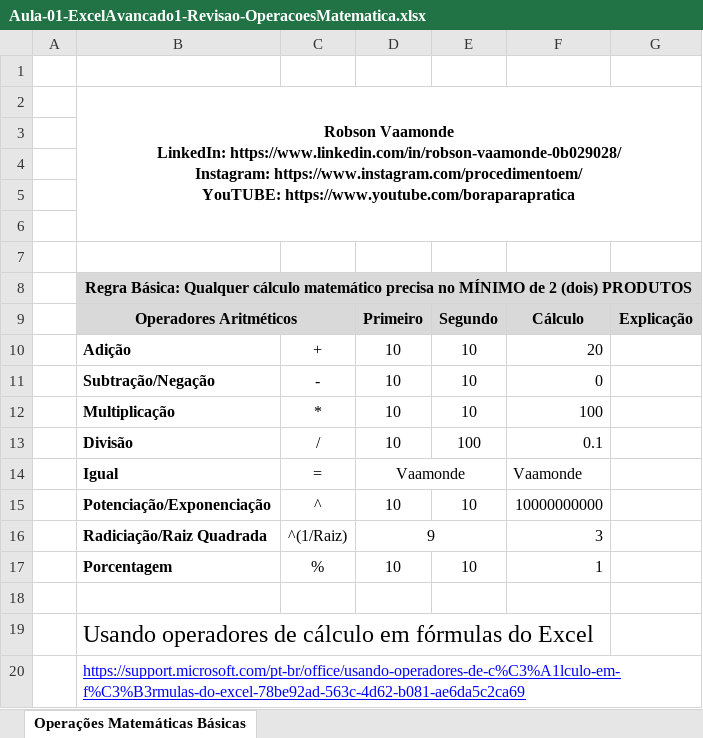
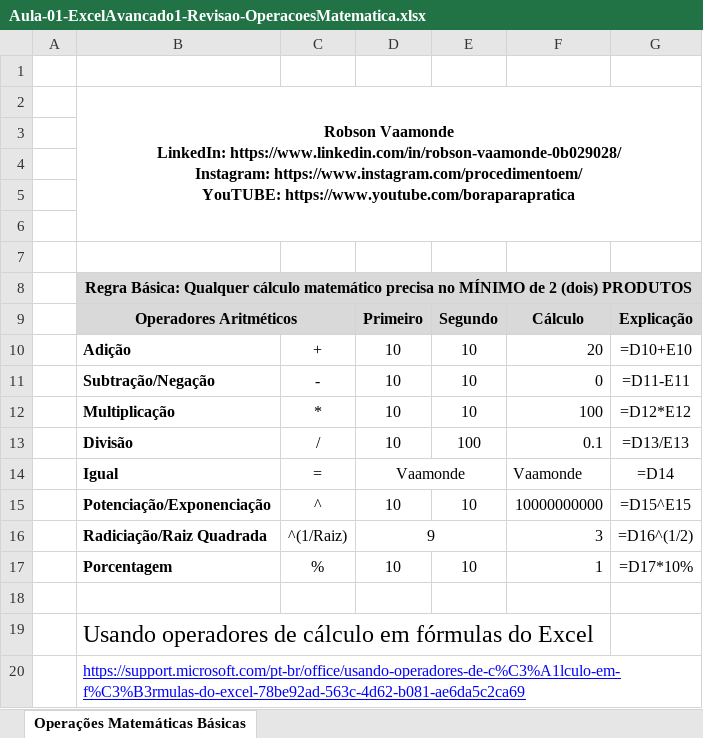
Before and after one commit to vaamonde/msexcel, an Excel workbook: 02-Avancado1-Funcoes/10-ProfessorRespondidas/Aula-01-ExcelAvancado1-Revisao-OperacoesMatematica.xlsx, sheet Operações Matemáticas Básicas, drawn as a sheet; values as stored, in another font and other column widths than the file's, no borders; charts and pictures not drawn; the diff names each change by its address in the sheet, - before the commit and + after, or states it on an @@ line.

```diff
--- a/02-Avancado1-Funcoes/10-ProfessorRespondidas/Aula-01-ExcelAvancado1-Revisao-OperacoesMatematica.xlsx (sheet Operações Matemáticas Básicas)
+++ b/02-Avancado1-Funcoes/10-ProfessorRespondidas/Aula-01-ExcelAvancado1-Revisao-OperacoesMatematica.xlsx (sheet Operações Matemáticas Básicas)
-G10: (empty)
+G10: =D10+E10
-G11: (empty)
+G11: =D11-E11
-G12: (empty)
+G12: =D12*E12
-G13: (empty)
+G13: =D13/E13
-G14: (empty)
+G14: =D14
-G15: (empty)
+G15: =D15^E15
-G16: (empty)
+G16: =D16^(1/2)
-G17: (empty)
+G17: =D17*10%
```
Also changed, not shown: charts or pictures, 02-Avancado1-Funcoes/10-ProfessorRespondidas/Aula-03-ExcelAvancado1-Revisao-RegraDeSinaisMatematicos.xlsx, 02-Avancado1-Funcoes/10-ProfessorRespondidas/Aula-04-ExcelAvancado1-Revisao-CaracteresEspeciais.xlsx, 4 other files.
